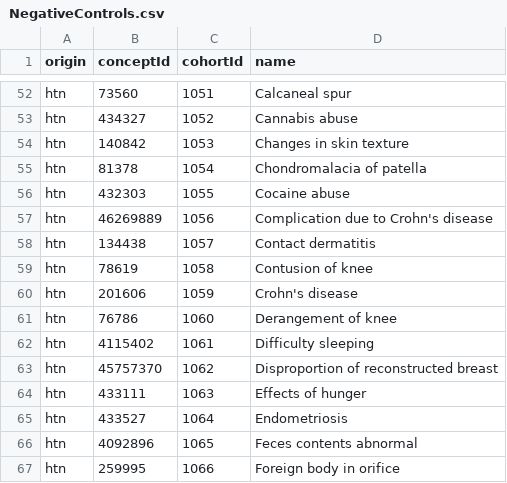
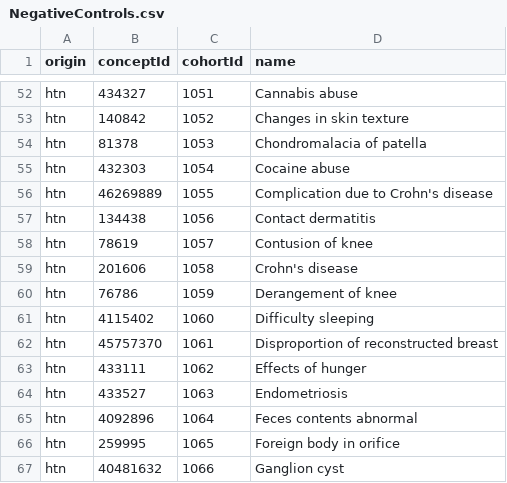
Before and after one commit to ohdsi-studies/LegendT2dm, a CSV file: inst/settings/NegativeControls.csv, drawn as a sheet; only a part is shown, gaps mark what is left out; the diff covers the shown part only; the diff names each change by its address in the sheet, - before the commit and + after, or states it on an @@ line.

```diff
--- a/inst/settings/NegativeControls.csv
+++ b/inst/settings/NegativeControls.csv
-B52 (conceptId): 73560
+B52 (conceptId): 434327
-D52 (name): Calcaneal spur
+D52 (name): Cannabis abuse
-B53 (conceptId): 434327
+B53 (conceptId): 140842
-D53 (name): Cannabis abuse
+D53 (name): Changes in skin texture
-B54 (conceptId): 140842
+B54 (conceptId): 81378
-D54 (name): Changes in skin texture
+D54 (name): Chondromalacia of patella
-B55 (conceptId): 81378
+B55 (conceptId): 432303
-D55 (name): Chondromalacia of patella
+D55 (name): Cocaine abuse
-B56 (conceptId): 432303
+B56 (conceptId): 46269889
-D56 (name): Cocaine abuse
+D56 (name): Complication due to Crohn's disease
-B57 (conceptId): 46269889
+B57 (conceptId): 134438
-D57 (name): Complication due to Crohn's disease
+D57 (name): Contact dermatitis
-B58 (conceptId): 134438
+B58 (conceptId): 78619
-D58 (name): Contact dermatitis
+D58 (name): Contusion of knee
-B59 (conceptId): 78619
+B59 (conceptId): 201606
-D59 (name): Contusion of knee
+D59 (name): Crohn's disease
-B60 (conceptId): 201606
+B60 (conceptId): 76786
-D60 (name): Crohn's disease
+D60 (name): Derangement of knee
-B61 (conceptId): 76786
+B61 (conceptId): 4115402
-D61 (name): Derangement of knee
+D61 (name): Difficulty sleeping
-B62 (conceptId): 4115402
+B62 (conceptId): 45757370
-D62 (name): Difficulty sleeping
+D62 (name): Disproportion of reconstructed breast
-B63 (conceptId): 45757370
+B63 (conceptId): 433111
-D63 (name): Disproportion of reconstructed breast
+D63 (name): Effects of hunger
-B64 (conceptId): 433111
+B64 (conceptId): 433527
-D64 (name): Effects of hunger
+D64 (name): Endometriosis
-B65 (conceptId): 433527
+B65 (conceptId): 4092896
-D65 (name): Endometriosis
+D65 (name): Feces contents abnormal
-B66 (conceptId): 4092896
+B66 (conceptId): 259995
-D66 (name): Feces contents abnormal
+D66 (name): Foreign body in orifice
-B67 (conceptId): 259995
+B67 (conceptId): 40481632
-D67 (name): Foreign body in orifice
+D67 (name): Ganglion cyst
```
Also changed, not shown: 2 removed rows and 99 edited cells elsewhere in this file.
